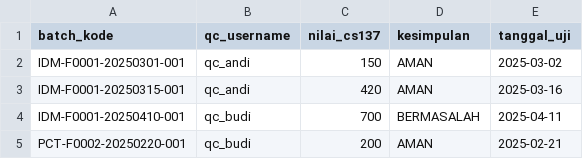
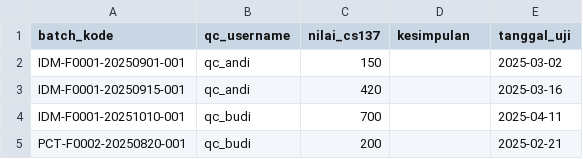
Before and after one commit to pandora-hackathon/jejak-air, a CSV file: data/lab_tests.csv, drawn as a sheet.

```diff
--- a/data/lab_tests.csv
+++ b/data/lab_tests.csv
@@ -1,5 +1,5 @@
 batch_kode,qc_username,nilai_cs137,kesimpulan,tanggal_uji
-IDM-F0001-20250301-001,qc_andi,150,AMAN,2025-03-02
-IDM-F0001-20250315-001,qc_andi,420,AMAN,2025-03-16
-IDM-F0001-20250410-001,qc_budi,700,BERMASALAH,2025-04-11
-PCT-F0002-20250220-001,qc_budi,200,AMAN,2025-02-21
+IDM-F0001-20250901-001,qc_andi,150,,2025-03-02
+IDM-F0001-20250915-001,qc_andi,420,,2025-03-16
+IDM-F0001-20251010-001,qc_budi,700,,2025-04-11
+PCT-F0002-20250820-001,qc_budi,200,,2025-02-21
```
Also changed, not shown: data/activities.csv, data/batches.csv, 10 other files.
